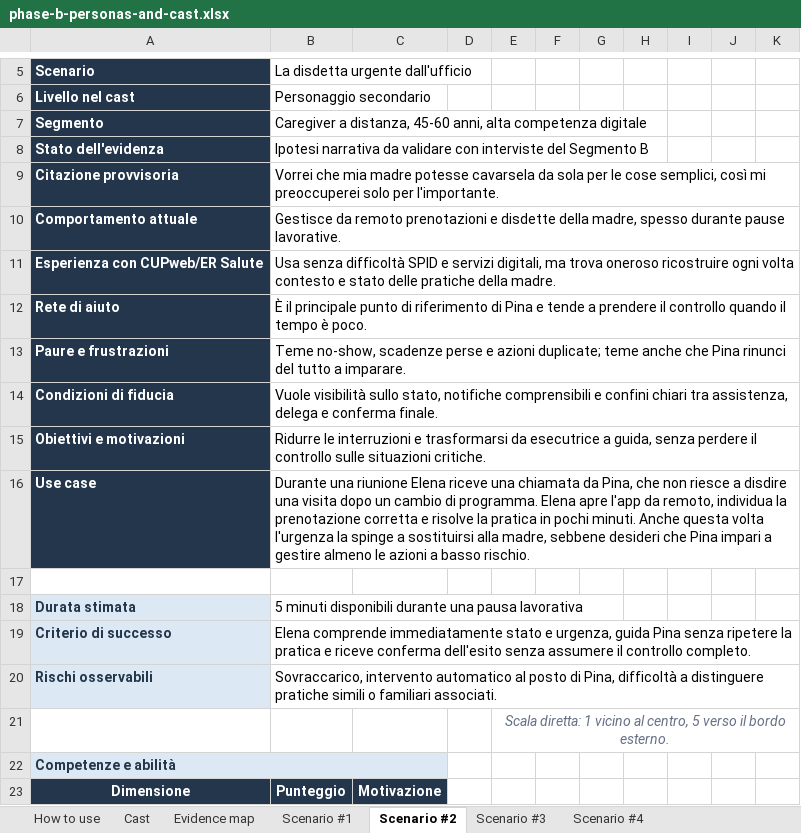
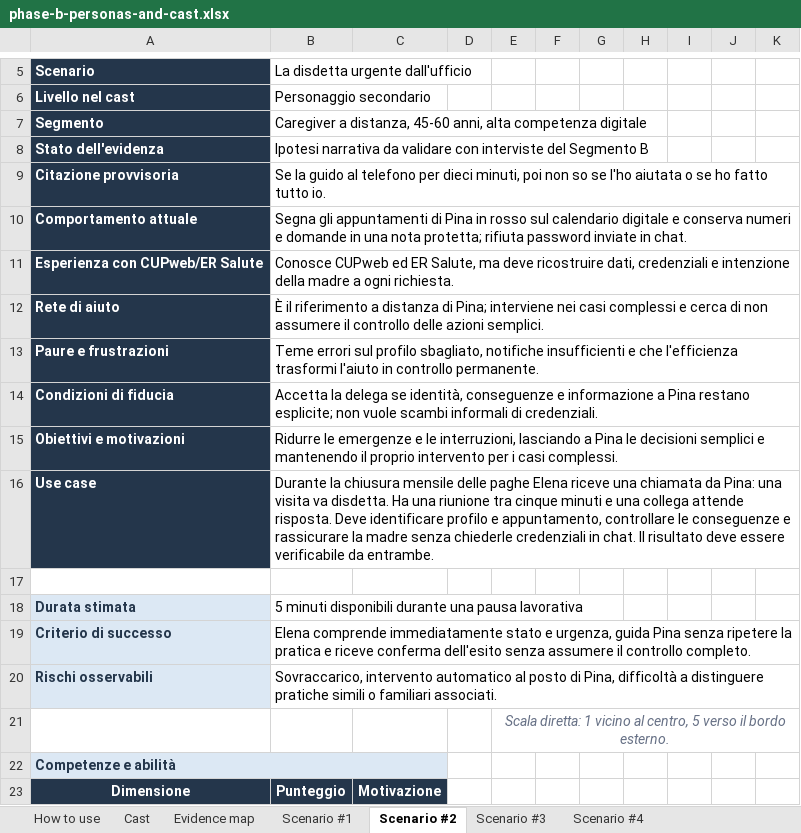
Before and after one commit to MatteMito/UUX-Project, an Excel workbook: phase-b/phase-b-personas-and-cast.xlsx, sheet Scenario #2, drawn as a sheet; only a part is shown, gaps mark what is left out; values as stored, in another font and other column widths than the file's, no borders; charts and pictures not drawn; the diff names each change by its address in the sheet, - before the commit and + after, or states it on an @@ line.

Commit message:
feat: update Phase B personas with detailed profiles and scenarios

```diff
--- a/phase-b/phase-b-personas-and-cast.xlsx (sheet Scenario #2)
+++ b/phase-b/phase-b-personas-and-cast.xlsx (sheet Scenario #2)
-B9 (La disdetta urgente dall'ufficio): Vorrei che mia madre potesse cavarsela da sola per le cose semplici, così mi preoccuperei solo per l'importante.
+B9 (La disdetta urgente dall'ufficio): Se la guido al telefono per dieci minuti, poi non so se l'ho aiutata o se ho fatto tutto io.
-B10 (La disdetta urgente dall'ufficio): Gestisce da remoto prenotazioni e disdette della madre, spesso durante pause lavorative.
+B10 (La disdetta urgente dall'ufficio): Segna gli appuntamenti di Pina in rosso sul calendario digitale e conserva numeri e domande in una nota protetta; rifiuta password inviate in chat.
-B11 (La disdetta urgente dall'ufficio): Usa senza difficoltà SPID e servizi digitali, ma trova oneroso ricostruire ogni volta contesto e stato delle pratiche della madre.
+B11 (La disdetta urgente dall'ufficio): Conosce CUPweb ed ER Salute, ma deve ricostruire dati, credenziali e intenzione della madre a ogni richiesta.
-B12 (La disdetta urgente dall'ufficio): È il principale punto di riferimento di Pina e tende a prendere il controllo quando il tempo è poco.
+B12 (La disdetta urgente dall'ufficio): È il riferimento a distanza di Pina; interviene nei casi complessi e cerca di non assumere il controllo delle azioni semplici.
-B13 (La disdetta urgente dall'ufficio): Teme no-show, scadenze perse e azioni duplicate; teme anche che Pina rinunci del tutto a imparare.
+B13 (La disdetta urgente dall'ufficio): Teme errori sul profilo sbagliato, notifiche insufficienti e che l'efficienza trasformi l'aiuto in controllo permanente.
-B14 (La disdetta urgente dall'ufficio): Vuole visibilità sullo stato, notifiche comprensibili e confini chiari tra assistenza, delega e conferma finale.
+B14 (La disdetta urgente dall'ufficio): Accetta la delega se identità, conseguenze e informazione a Pina restano esplicite; non vuole scambi informali di credenziali.
-B15 (La disdetta urgente dall'ufficio): Ridurre le interruzioni e trasformarsi da esecutrice a guida, senza perdere il controllo sulle situazioni critiche.
+B15 (La disdetta urgente dall'ufficio): Ridurre le emergenze e le interruzioni, lasciando a Pina le decisioni semplici e mantenendo il proprio intervento per i casi complessi.
-B16 (La disdetta urgente dall'ufficio): Durante una riunione Elena riceve una chiamata da Pina, che non riesce a disdire una visita dopo un cambio di programma. Elena apre l'app da remoto, individua la prenotazione corretta e risolve la pratica in pochi minuti. Anche questa volta l'urgenza la spinge a sostituirsi alla madre, sebbene desideri che Pina impari a gestire almeno le azioni a basso rischio.
+B16 (La disdetta urgente dall'ufficio): Durante la chiusura mensile delle paghe Elena riceve una chiamata da Pina: una visita va disdetta. Ha una riunione tra cinque minuti e una collega attende risposta. Deve identificare profilo e appuntamento, controllare le conseguenze e rassicurare la madre senza chiederle credenziali in chat. Il risultato deve essere verificabile da entrambe.
```
Also changed, not shown: sheet Scenario #3, sheet Scenario #1, charts or pictures, 2 other files.
